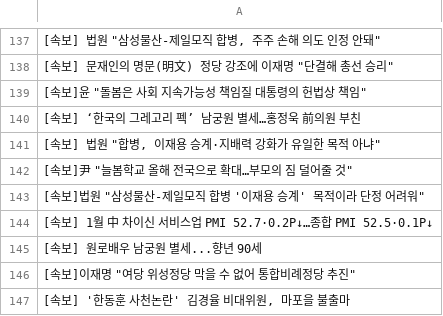
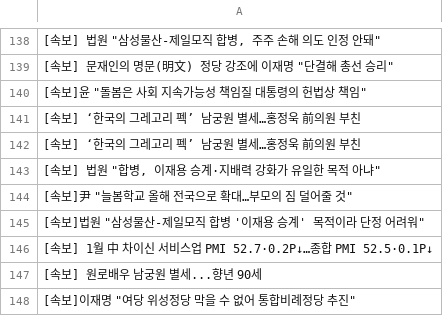
Before and after one commit to devopspark/GitNews, a CSV file: 속보data.csv, drawn as a sheet; only a part is shown, gaps mark what is left out; the shorter side is filled out with more unchanged rows; the diff covers the shown part only.

```diff
--- a/속보data.csv
+++ b/속보data.csv
@@ -139,2 +140,3 @@
 "[속보]윤 ""돌봄은 사회 지속가능성 책임질 대통령의 헌법상 책임"""
+[속보] ‘한국의 그레고리 펙’ 남궁원 별세…홍정욱 前의원 부친
 [속보] ‘한국의 그레고리 펙’ 남궁원 별세…홍정욱 前의원 부친
```
Also changed, not shown: 6 added rows, 7 removed rows and 3 edited cells elsewhere in this file.
